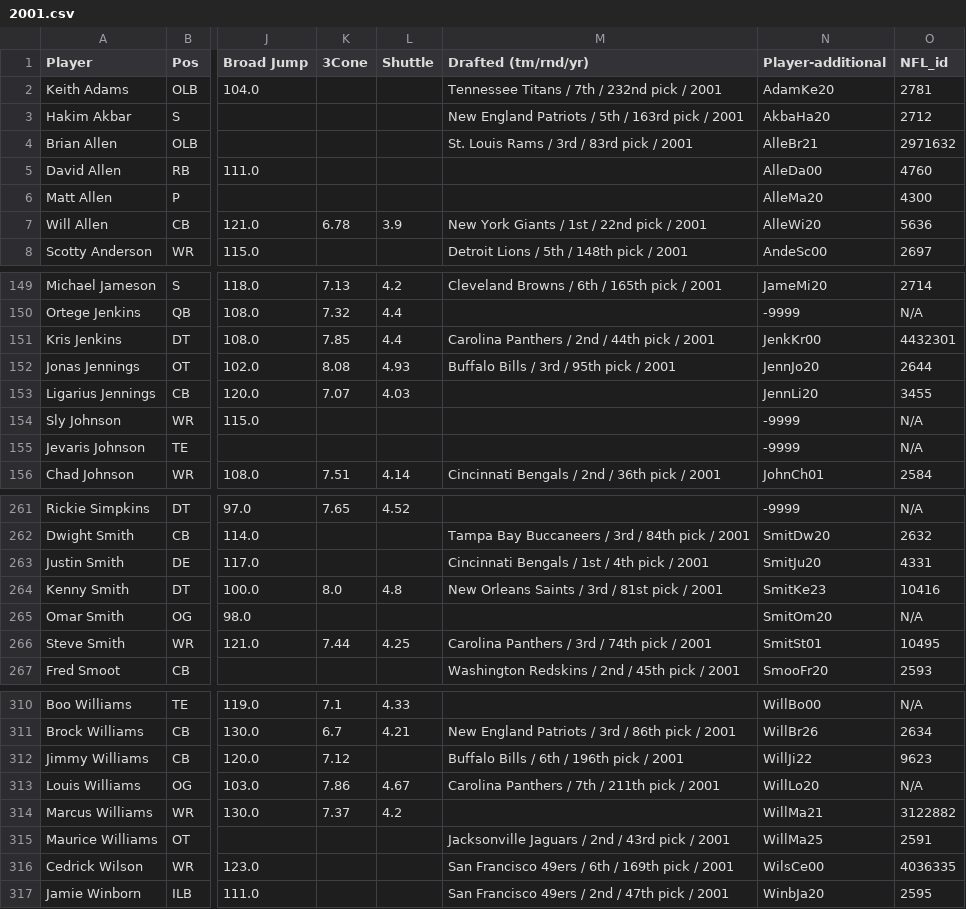
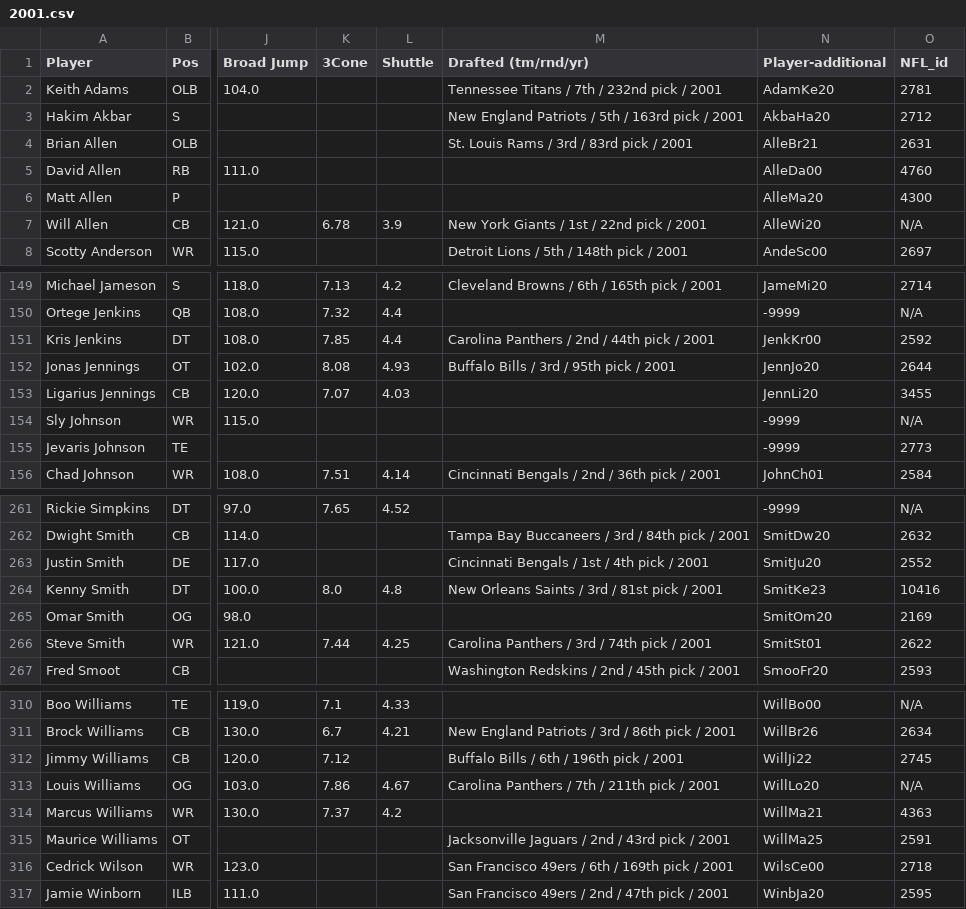
Before and after one commit to keeganasmith/NFL_Recruiting_Strategies, a CSV file: combine_data/2001.csv, drawn as a sheet; only a part is shown, gaps mark what is left out; the diff covers the shown part only; the diff names each change by its address in the sheet, - before the commit and + after, or states it on an @@ line.

```diff
--- a/combine_data/2001.csv
+++ b/combine_data/2001.csv
-O4 (NFL_id): 2971632
+O4 (NFL_id): 2631
-O7 (NFL_id): 5636
+O7 (NFL_id): N/A
-O151 (NFL_id): 4432301
+O151 (NFL_id): 2592
-O155 (NFL_id): N/A
+O155 (NFL_id): 2773
-O263 (NFL_id): 4331
+O263 (NFL_id): 2552
-O265 (NFL_id): N/A
+O265 (NFL_id): 2169
-O266 (NFL_id): 10495
+O266 (NFL_id): 2622
-O312 (NFL_id): 9623
+O312 (NFL_id): 2745
-O314 (NFL_id): 3122882
+O314 (NFL_id): 4363
-O316 (NFL_id): 4036335
+O316 (NFL_id): 2718
```
Also changed, not shown: 5 edited cells elsewhere in this file, NFL_data/NFL_players.csv, combine_data/2000.csv, 26 other files.
